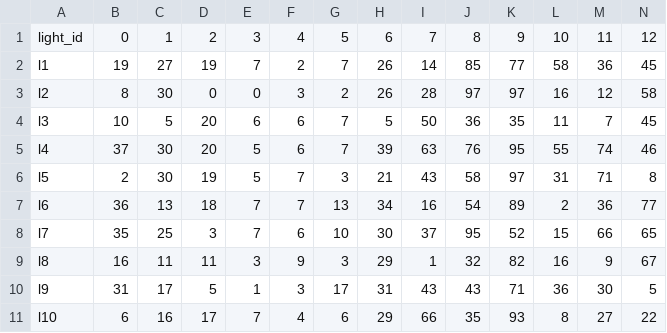
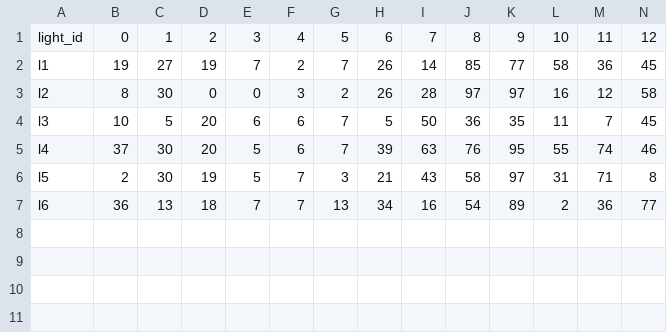
Before and after one commit to snehakumar27/dsa3101-2210-01-agent, a CSV file: graph-of-map/light_density.csv, drawn as a sheet; only a part is shown; rows hold the shown columns only; the diff names each change by its address in the sheet, - before the commit and + after, or states it on an @@ line.

```diff
--- a/graph-of-map/light_density.csv
+++ b/graph-of-map/light_density.csv
-row 8: l7 | 35 | 25 | 3 | 7 | 6 | 10 | 30 | 37 | 95 | 52 | 15 | 66 | 65
-row 9: l8 | 16 | 11 | 11 | 3 | 9 | 3 | 29 | 1 | 32 | 82 | 16 | 9 | 67
-row 10: l9 | 31 | 17 | 5 | 1 | 3 | 17 | 31 | 43 | 43 | 71 | 36 | 30 | 5
-row 11: l10 | 6 | 16 | 17 | 7 | 4 | 6 | 29 | 66 | 35 | 93 | 8 | 27 | 22
```
Also changed, not shown: graph-of-map/road_density.csv, 1 other file.
